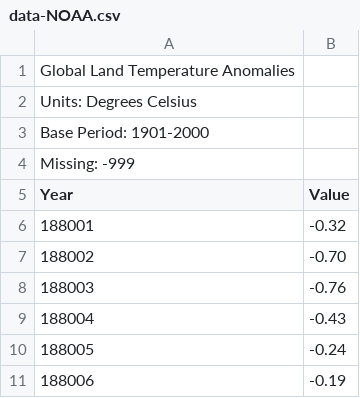
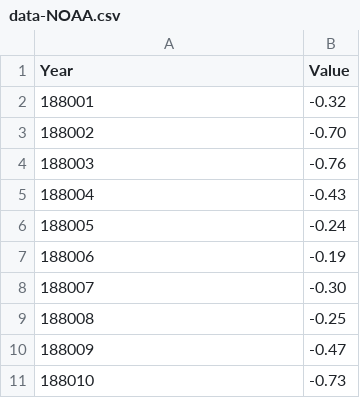
Before and after one commit to TL114/DataScience19, a CSV file: data-NOAA.csv, drawn as a sheet; only a part is shown; the shorter side is filled out with more unchanged rows; the diff names each change by its address in the sheet, - before the commit and + after, or states it on an @@ line.

Commit message:
SummaryOfData
Short summary of all the data

```diff
--- a/data-NOAA.csv
+++ b/data-NOAA.csv
-row 1: Global Land Temperature Anomalies
-row 2: Units: Degrees Celsius
-row 3: Base Period: 1901-2000
-row 4: Missing: -999
```
Also changed, not shown: 1 other file.
